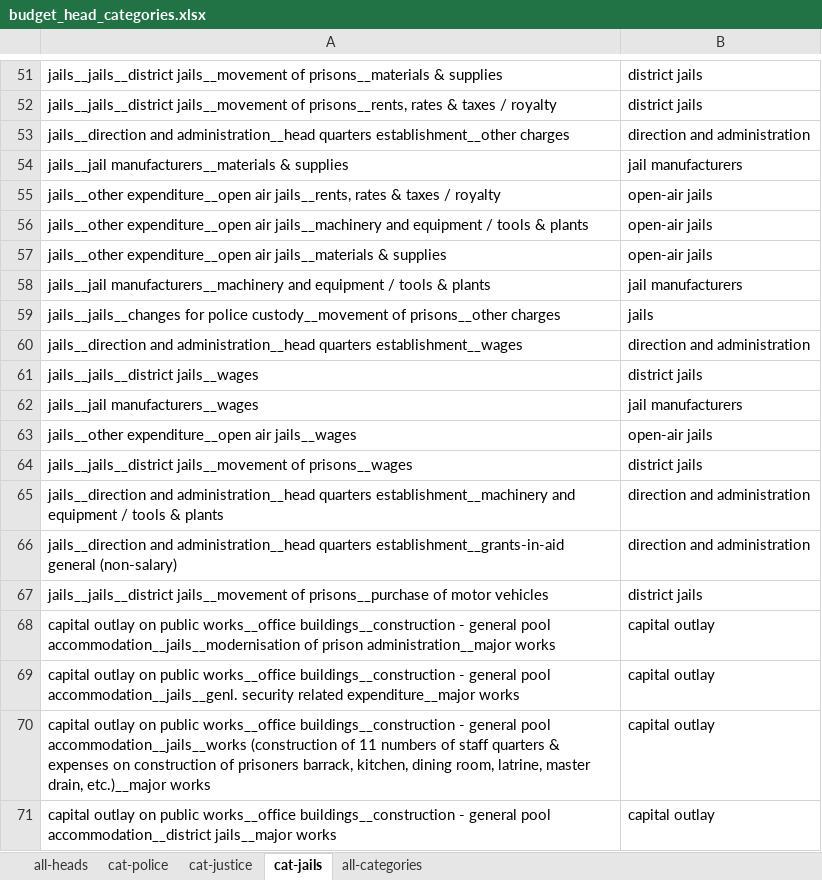
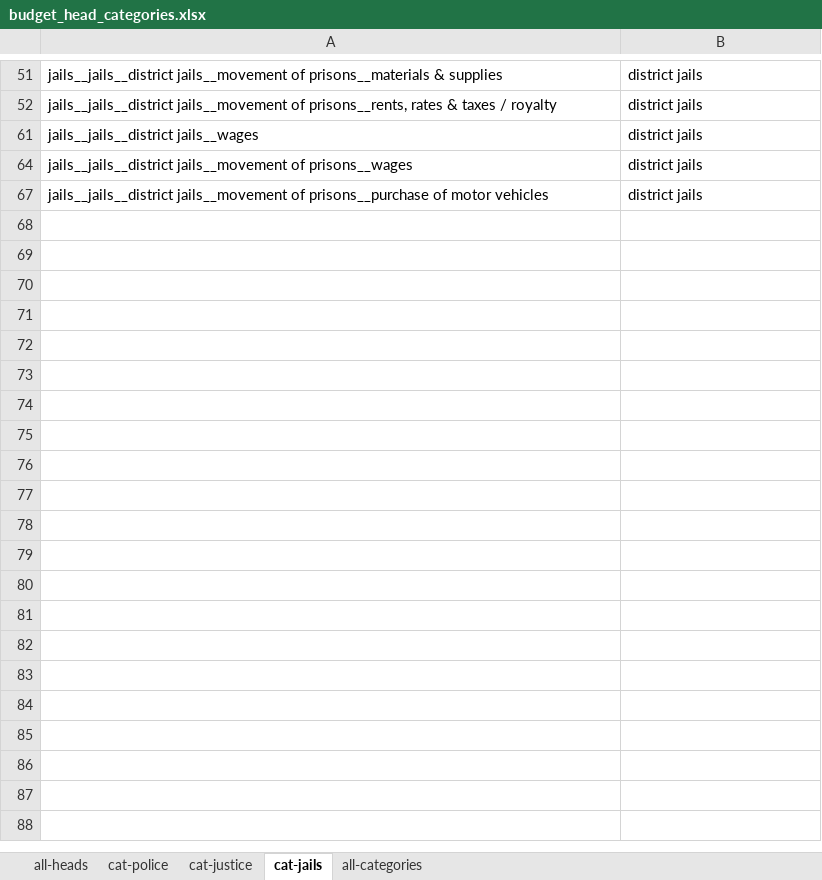
Before and after one commit to justicehub-in/budgets-for-justice-datasets, an Excel workbook: datasets/state-budgets/assam/budget_head_categories.xlsx, sheet cat-jails, drawn as a sheet; only a part is shown, gaps mark what is left out; values as stored, in another font and other column widths than the file's, no borders; the diff covers the shown part only; the diff names each change by its address in the sheet, - before the commit and + after, or states it on an @@ line.

Commit message:
Add budget head categories

```diff
--- a/datasets/state-budgets/assam/budget_head_categories.xlsx (sheet cat-jails)
+++ b/datasets/state-budgets/assam/budget_head_categories.xlsx (sheet cat-jails)
@@ row 53 hidden: jails__direction and administration__head quarters establishment__other charges | direction and administration @@
@@ row 54 hidden: jails__jail manufacturers__materials & supplies | jail manufacturers @@
@@ row 55 hidden: jails__other expenditure__open air jails__rents, rates & taxes / royalty | open-air jails @@
@@ row 56 hidden: jails__other expenditure__open air jails__machinery and equipment / tools & plants | open-air jails @@
@@ row 57 hidden: jails__other expenditure__open air jails__materials & supplies | open-air jails @@
@@ row 58 hidden: jails__jail manufacturers__machinery and equipment / tools & plants | jail manufacturers @@
@@ row 59 hidden: jails__jails__changes for police custody__movement of prisons__other charges | jails @@
@@ row 60 hidden: jails__direction and administration__head quarters establishment__wages | direction and administration @@
@@ row 62 hidden: jails__jail manufacturers__wages | jail manufacturers @@
@@ row 63 hidden: jails__other expenditure__open air jails__wages | open-air jails @@
@@ row 65 hidden: jails__direction and administration__head quarters establishment__machinery and equipment / tools & plants | direction and administration @@
@@ row 66 hidden: jails__direction and administration__head quarters establishment__grants-in-aid general (non-salary) | direction and administration @@
@@ row 68 hidden: capital outlay on public works__office buildings__construction - general pool accommodation__jails__modernisation of prison administration__major works | capital outlay @@
@@ row 69 hidden: capital outlay on public works__office buildings__construction - general pool accommodation__jails__genl. security related expenditure__major works | capital outlay @@
@@ row 70 hidden: capital outlay on public works__office buildings__construction - general pool accommodation__jails__works (construction of 11 numbers of staff quarters & expenses on construction of prisoners barrack, kitchen, dining room, latrine, master drain, etc.)__major works | capital outlay @@
@@ row 71 hidden: capital outlay on public works__office buildings__construction - general pool accommodation__district jails__major works | capital outlay @@
```
Also changed, not shown: 33 hidden or unhidden rows elsewhere in this sheet, sheet cat-police, sheet cat-justice, hidden cells, 3 other files.
